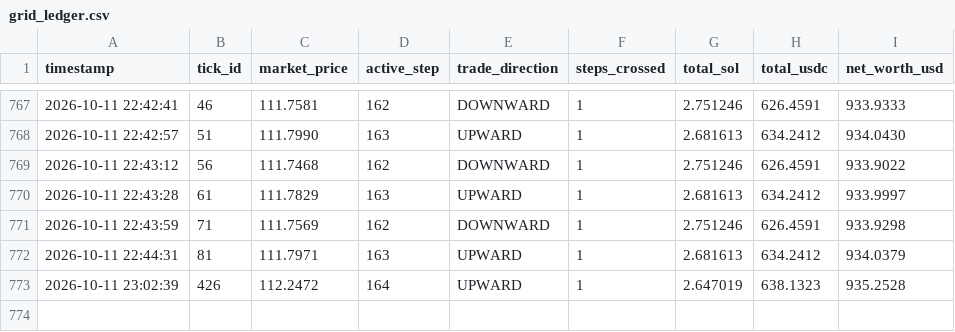
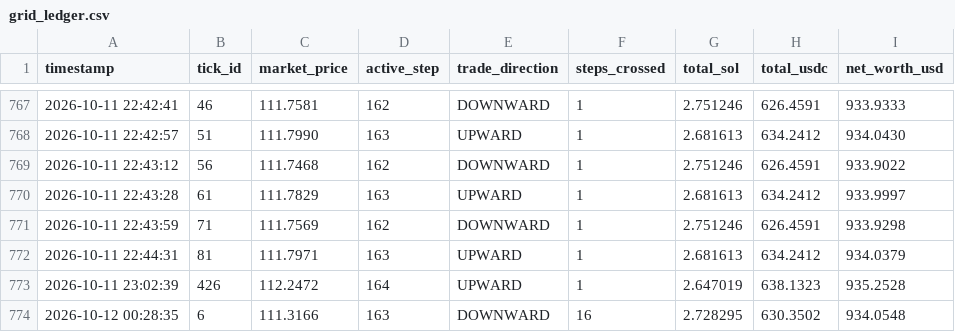
Before and after one commit to dibgit/MAD_SCIENTIEST, a CSV file: VTC_DEX_Project/grid_ledger.csv, drawn as a sheet; only a part is shown, gaps mark what is left out.

```diff
--- a/VTC_DEX_Project/grid_ledger.csv
+++ b/VTC_DEX_Project/grid_ledger.csv
@@ -773 +773,2 @@ timestamp,tick_id,market_price,active_step,trade_direction,steps_crossed,total_s
 2026-10-11 23:02:39,426,112.2472,164,UPWARD,1,2.647019,638.1323,935.2528
+2026-10-12 00:28:35,6,111.3166,163,DOWNWARD,16,2.728295,630.3502,934.0548
```
Also changed, not shown: 14 other files.
